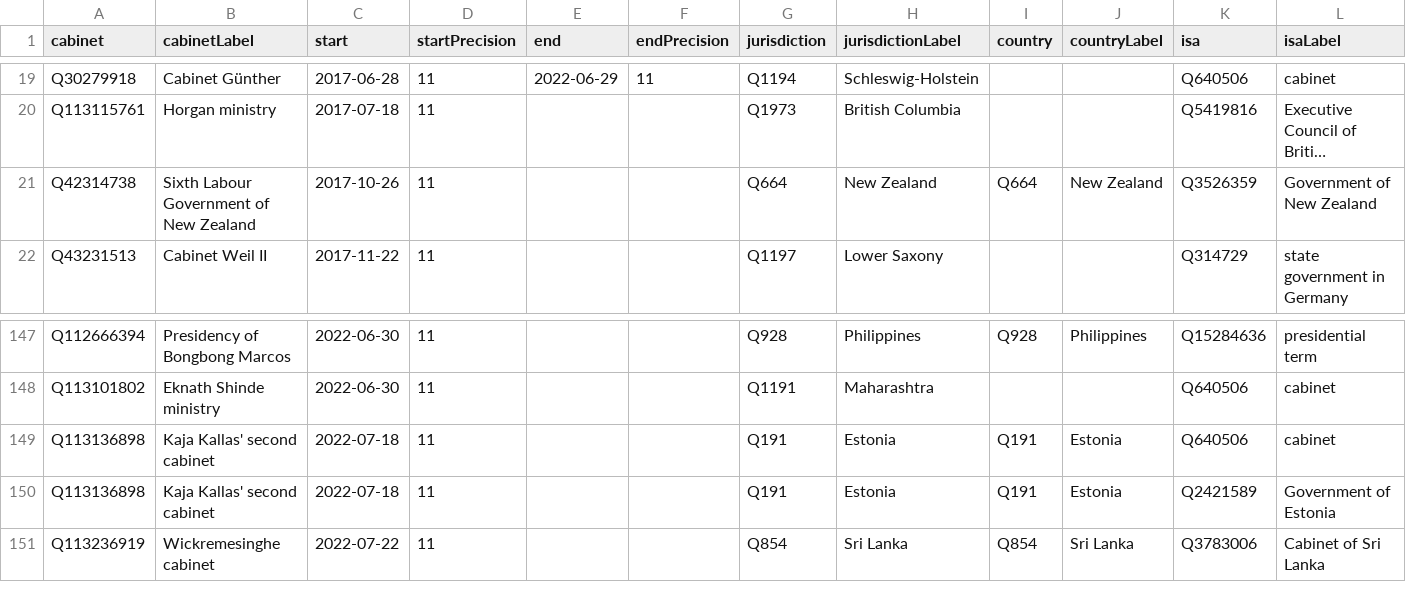
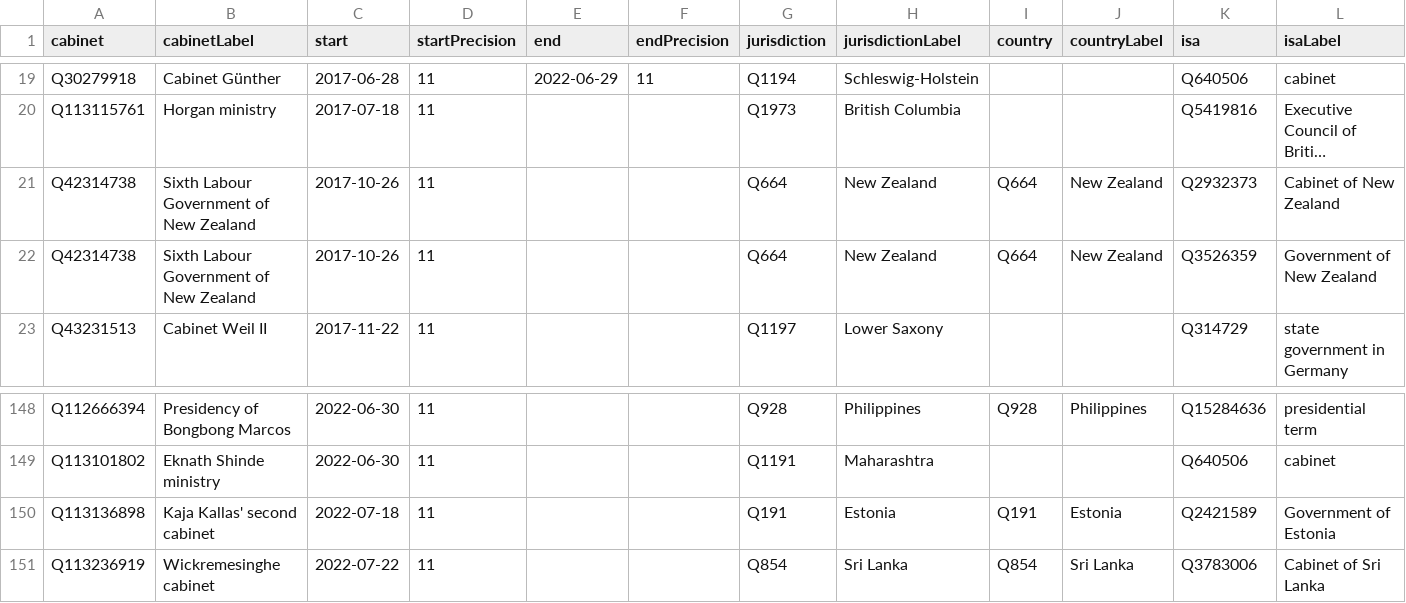
Before and after one commit to every-politician-scrapers/current-governments-enwiki, a CSV file: data/wikidata.csv, drawn as a sheet; only a part is shown, gaps mark what is left out; long unchanged cells end in …; removed rows and columns are numbered as before the commit, all else as after; the diff names each change by its address in the sheet, - before the commit and + after, or states it on an @@ line.

Commit message:
Compare external sources to Wikidata

```diff
--- a/data/wikidata.csv
+++ b/data/wikidata.csv
+row 21: Q42314738 | Sixth Labour Government of New Zealand | 2017-10-26 | 11 |  |  | Q664 | New Zealand | Q664 | New Zealand | Q2932373 | Cabinet of New Zealand
-row 149: Q113136898 | Kaja Kallas' second cabinet | 2022-07-18 | 11 |  |  | Q191 | Estonia | Q191 | Estonia | Q640506 | cabinet
```
